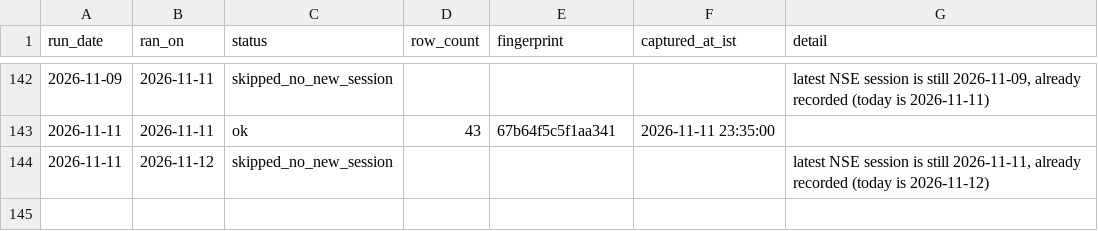
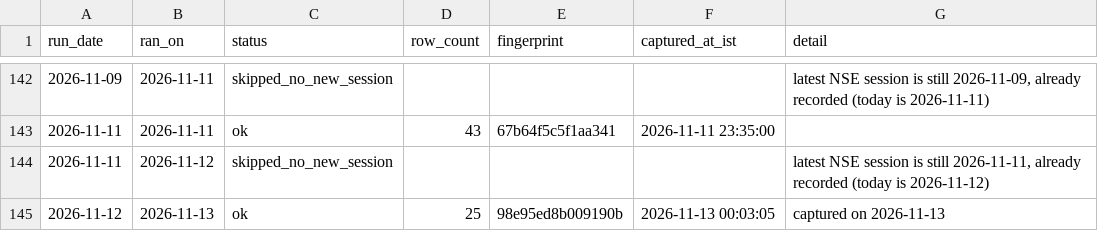
Before and after one commit to singhabhay2511/screener-tracker, a CSV file: data/runs.csv, drawn as a sheet; only a part is shown, gaps mark what is left out.

```diff
--- a/data/runs.csv
+++ b/data/runs.csv
@@ -144 +144,2 @@ run_date,ran_on,status,row_count,fingerprint,captured_at_ist,detail
 2026-11-11,2026-11-12,skipped_no_new_session,,,"","latest NSE session is still 2026-11-11, already recorded (today is 2026-11-12)"
+2026-11-12,2026-11-13,ok,25,98e95ed8b009190b,"2026-11-13 00:03:05","captured on 2026-11-13"
```
Also changed, not shown: 3 other files.
